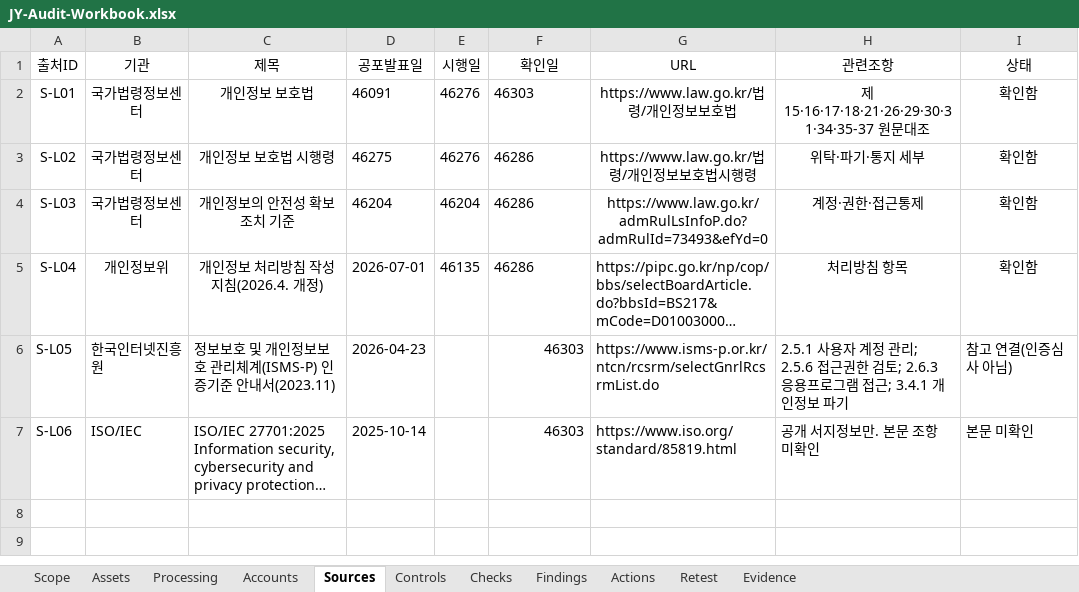
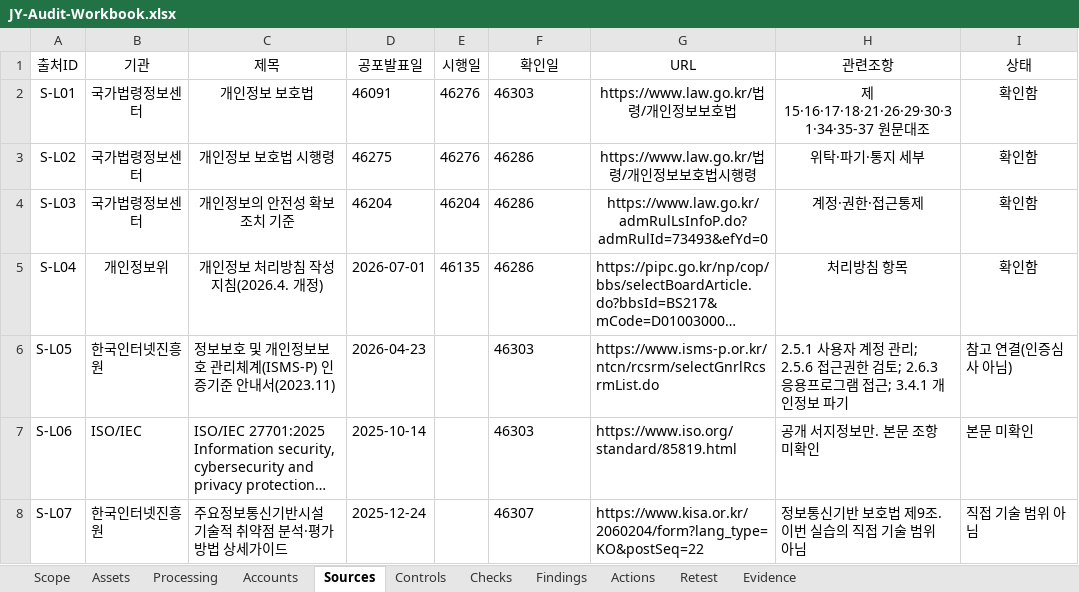
Before and after one commit to jxxnk/JY-Group-Privacy-Audit, an Excel workbook: reports/JY-Audit-Workbook.xlsx, sheet Sources, drawn as a sheet; long unchanged cells end in …; values as stored, in another font and other column widths than the file's, no borders; table styles not drawn; the diff names each change by its address in the sheet, - before the commit and + after, or states it on an @@ line.

```diff
--- a/reports/JY-Audit-Workbook.xlsx (sheet Sources)
+++ b/reports/JY-Audit-Workbook.xlsx (sheet Sources)
-F6:F7 alignment: right
+F6:F7 alignment: left
+row 8: S-L07 | 한국인터넷진흥원 | 주요정보통신기반시설 기술적 취약점 분석·평가 방법 상세가이드 | 2025-12-24 |  | 46307 | https://www.kisa.or.kr/2060204/form?lang_type=KO&postSeq=22 | 정보통신기반 보호법 제9조. 이번 실습의 직접 기술 범위 아님 | 직접 기술 범위 아님
```
Also changed, not shown: 3 other files.
